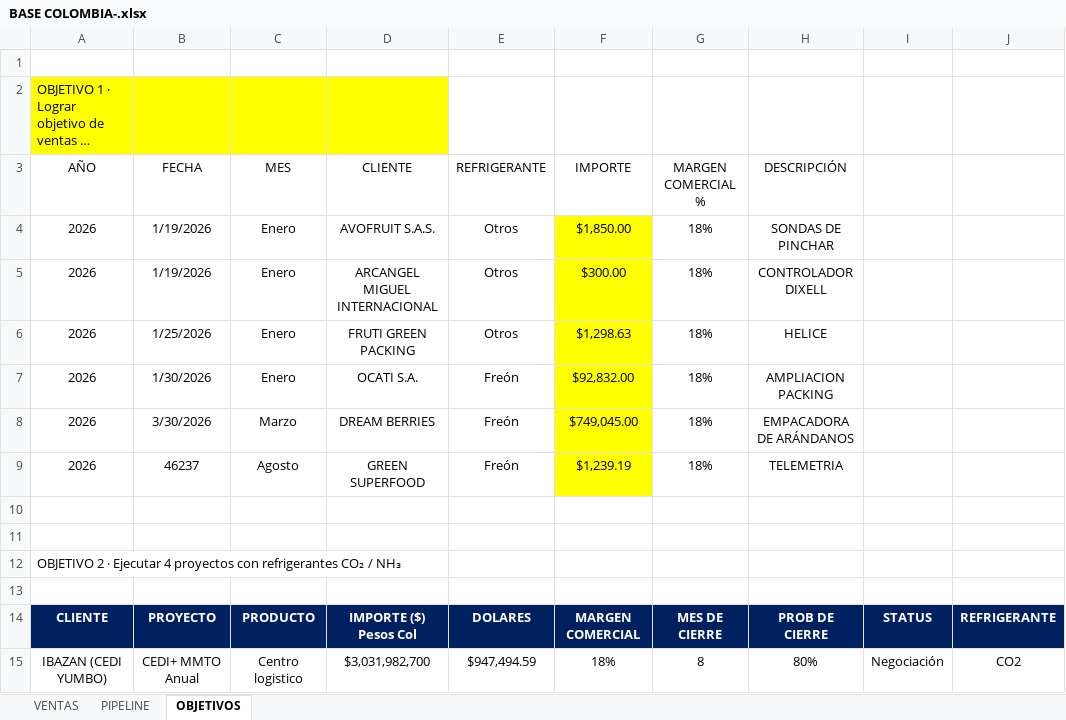
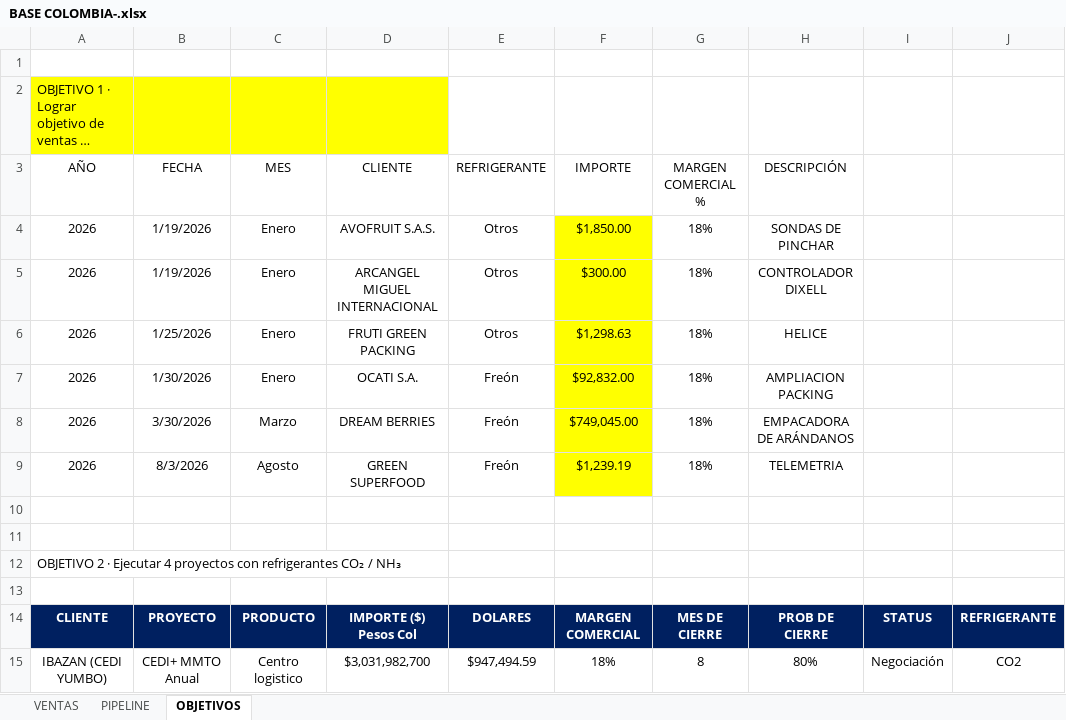
Before and after one commit to valvale5222/Directorio-Colombia, an Excel workbook: BASE COLOMBIA-.xlsx, sheet OBJETIVOS, drawn as a sheet; only a part is shown; long unchanged cells end in …; values as stored, in another font and other column widths than the file's, no borders; the diff names each change by its address in the sheet, - before the commit and + after, or states it on an @@ line.

```diff
--- a/BASE COLOMBIA-.xlsx (sheet OBJETIVOS)
+++ b/BASE COLOMBIA-.xlsx (sheet OBJETIVOS)
-B9 (FECHA): 46237
+B9 (FECHA): 8/3/2026
```
Also changed, not shown: sheet PIPELINE, sheet VENTAS, 4 other files.
